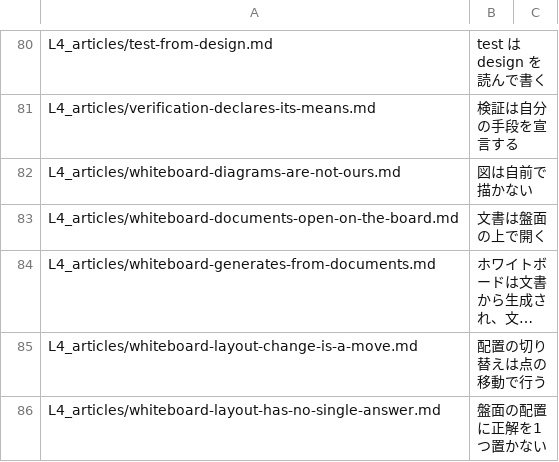
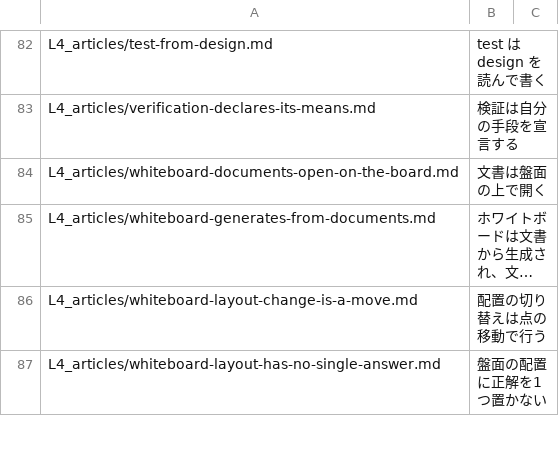
Before and after one commit to gameundwatch/archivist, a CSV file: docs/archivist/index.csv, drawn as a sheet; only a part is shown, gaps mark what is left out; long unchanged cells end in …; the diff covers the shown part only.

```diff
--- a/docs/archivist/index.csv
+++ b/docs/archivist/index.csv
@@ -81,3 +83,2 @@
 "L4_articles/verification-declares-its-means.md","検証は自分の手段を宣言する",""
-"L4_articles/whiteboard-diagrams-are-not-ours.md","図は自前で描かない",""
 "L4_articles/whiteboard-documents-open-on-the-board.md","文書は盤面の上で開く",""
```
Also changed, not shown: 5 added rows and 4 edited cells elsewhere in this file, 11 other files.
